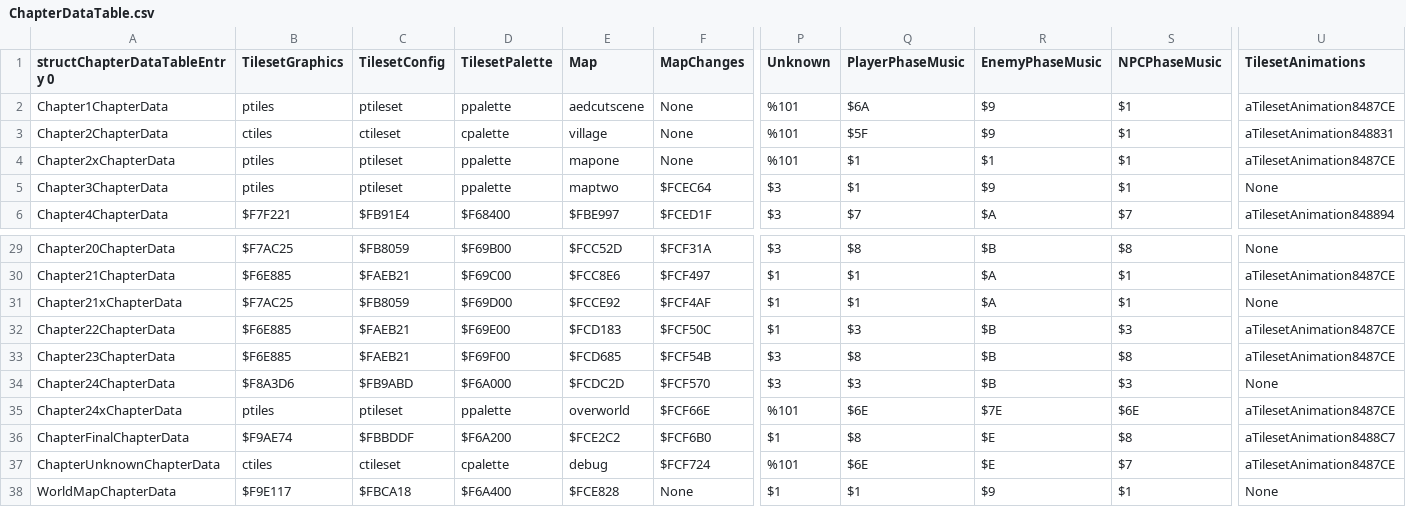
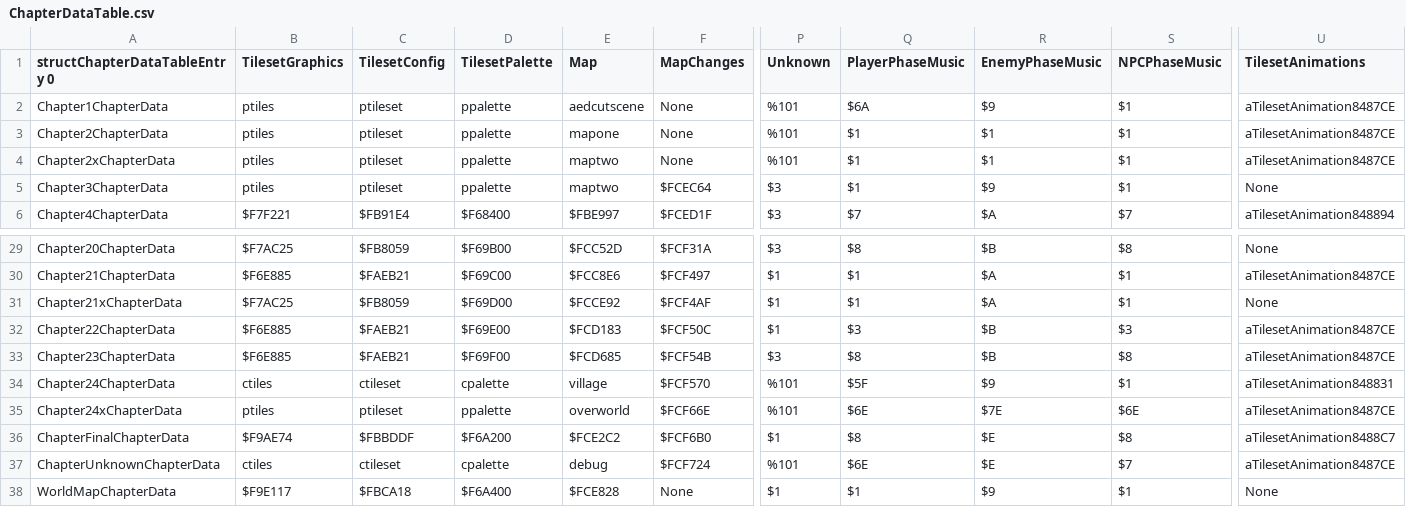
Before and after one commit to muffinfrommars/BuildFiles, a CSV file: tables/CHAPTERS/ChapterDataTable.csv, drawn as a sheet; only a part is shown, gaps mark what is left out; the diff names each change by its address in the sheet, - before the commit and + after, or states it on an @@ line.

```diff
--- a/tables/CHAPTERS/ChapterDataTable.csv
+++ b/tables/CHAPTERS/ChapterDataTable.csv
-B3 (TilesetGraphics): ctiles
+B3 (TilesetGraphics): ptiles
-C3 (TilesetConfig): ctileset
+C3 (TilesetConfig): ptileset
-D3 (TilesetPalette): cpalette
+D3 (TilesetPalette): ppalette
-E3 (Map): village
+E3 (Map): mapone
-Q3 (PlayerPhaseMusic): $5F
+Q3 (PlayerPhaseMusic): $1
-R3 (EnemyPhaseMusic): $9
+R3 (EnemyPhaseMusic): $1
-U3 (TilesetAnimations): aTilesetAnimation848831
+U3 (TilesetAnimations): aTilesetAnimation8487CE
-E4 (Map): mapone
+E4 (Map): maptwo
-B34 (TilesetGraphics): $F8A3D6
+B34 (TilesetGraphics): ctiles
-C34 (TilesetConfig): $FB9ABD
+C34 (TilesetConfig): ctileset
-D34 (TilesetPalette): $F6A000
+D34 (TilesetPalette): cpalette
-E34 (Map): $FCDC2D
+E34 (Map): village
-P34 (Unknown): $3
+P34 (Unknown): %101
-Q34 (PlayerPhaseMusic): $3
+Q34 (PlayerPhaseMusic): $5F
-R34 (EnemyPhaseMusic): $B
+R34 (EnemyPhaseMusic): $9
-S34 (NPCPhaseMusic): $3
+S34 (NPCPhaseMusic): $1
-U34 (TilesetAnimations): None
+U34 (TilesetAnimations): aTilesetAnimation848831
```
Also changed, not shown: tables/BATTLE/BattleBannerTable.csv, tables/DIALOGUE/BattleQuoteTable.csv, 21 other files.
